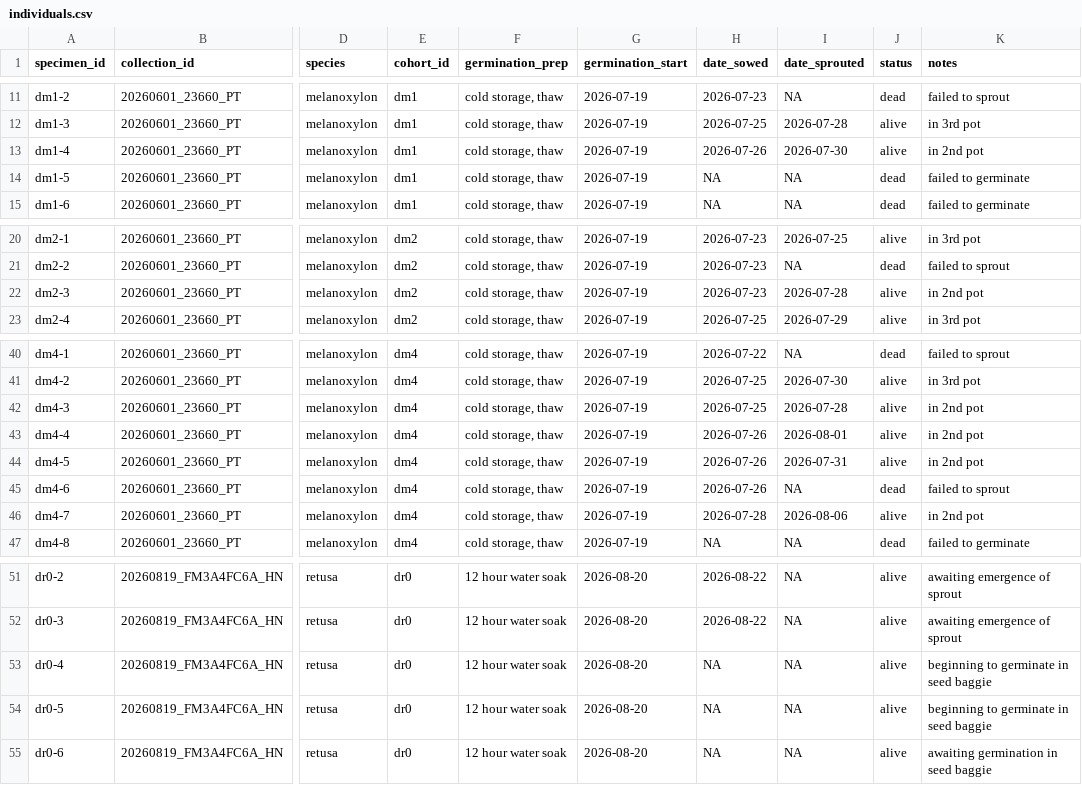
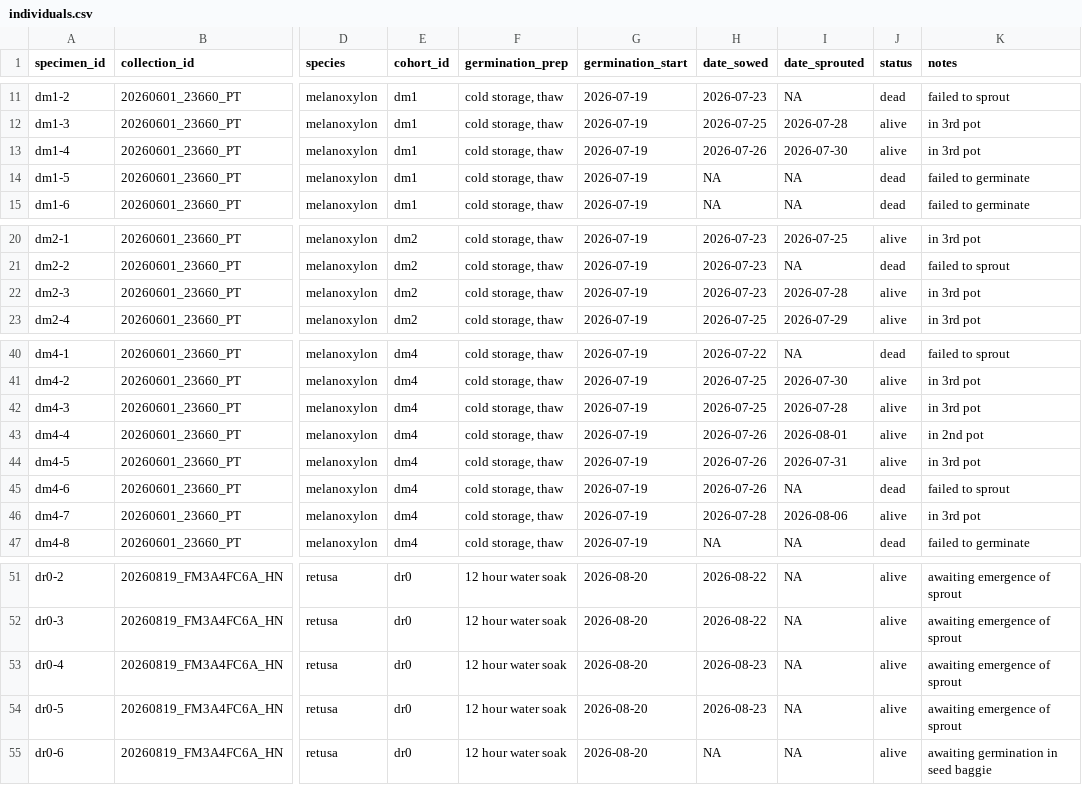
Before and after one commit to 0xa08ab242/theophrastus-sieve, a CSV file: data/individuals.csv, drawn as a sheet; only a part is shown, gaps mark what is left out; the diff names each change by its address in the sheet, - before the commit and + after, or states it on an @@ line.

Commit message:
add more individuals and clean up documentation
add 2 more individuals, update the status of several other individuals, and continue to cleanup the measurement procedure

```diff
--- a/data/individuals.csv
+++ b/data/individuals.csv
-K13 (notes): in 2nd pot
+K13 (notes): in 3rd pot
-K22 (notes): in 2nd pot
+K22 (notes): in 3rd pot
-K42 (notes): in 2nd pot
+K42 (notes): in 3rd pot
-K44 (notes): in 2nd pot
+K44 (notes): in 3rd pot
-K46 (notes): in 2nd pot
+K46 (notes): in 3rd pot
-H53:H54 (date_sowed): NA
+H53:H54 (date_sowed): 2026-08-23
-K53:K54 (notes): beginning to germinate in seed baggie
+K53:K54 (notes): awaiting emergence of sprout
```
Also changed, not shown: 1 other file.
